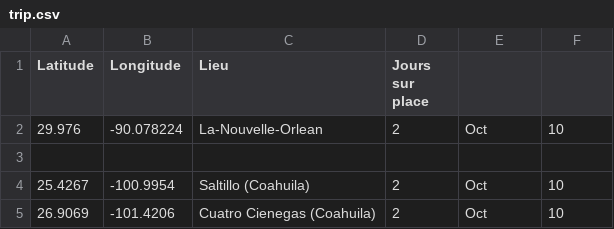
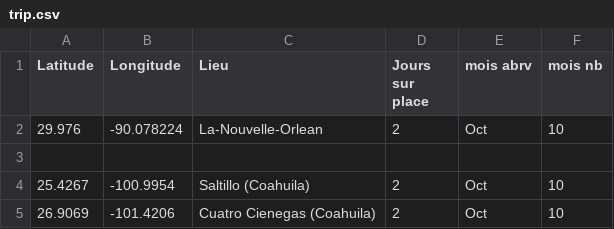
Before and after one commit to Anna-Paulina/Travel-map, a CSV file: trip.csv, drawn as a sheet; only a part is shown.

Commit message:
Add new columns to trip.csv
Added 'mois abrv' and 'mois nb' columns to trip.csv

```diff
--- a/trip.csv
+++ b/trip.csv
@@ -1,2 +1,2 @@
-Latitude,Longitude,Lieu,Jours sur place
+Latitude,Longitude,Lieu,Jours sur place,mois abrv,mois nb
 29.976,-90.078224,La-Nouvelle-Orlean,2,Oct,10
```
